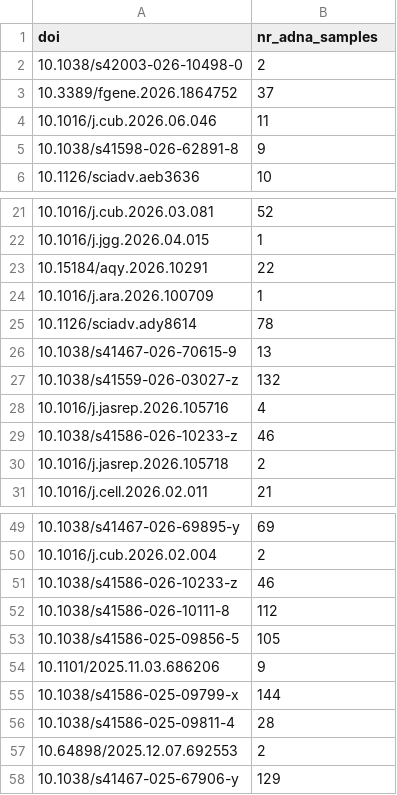
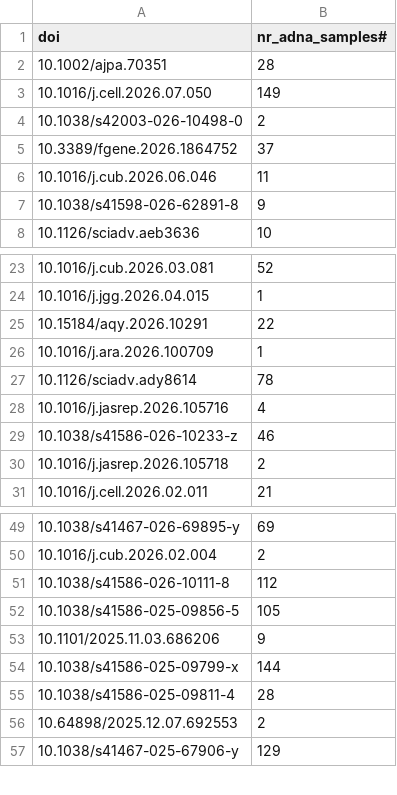
Before and after one commit to poseidon-framework/paper-directory, a CSV file: list.csv, drawn as a sheet; only a part is shown, gaps mark what is left out.

Commit message:
added few papers, removed duplicates

```diff
--- a/list.csv
+++ b/list.csv
@@ -1,2 +1,4 @@
-doi,nr_adna_samples
+doi,nr_adna_samples#
+10.1002/ajpa.70351,28
+10.1016/j.cell.2026.07.050,149
 10.1038/s42003-026-10498-0,2
@@ -25,4 +27,2 @@ doi,nr_adna_samples
 10.1126/sciadv.ady8614,78
-10.1038/s41467-026-70615-9,13
-10.1038/s41559-026-03027-z,132
 10.1016/j.jasrep.2026.105716,4
@@ -50,3 +50,2 @@ doi,nr_adna_samples
 10.1016/j.cub.2026.02.004,2
-10.1038/s41586-026-10233-z,46
 10.1038/s41586-026-10111-8,112
```
